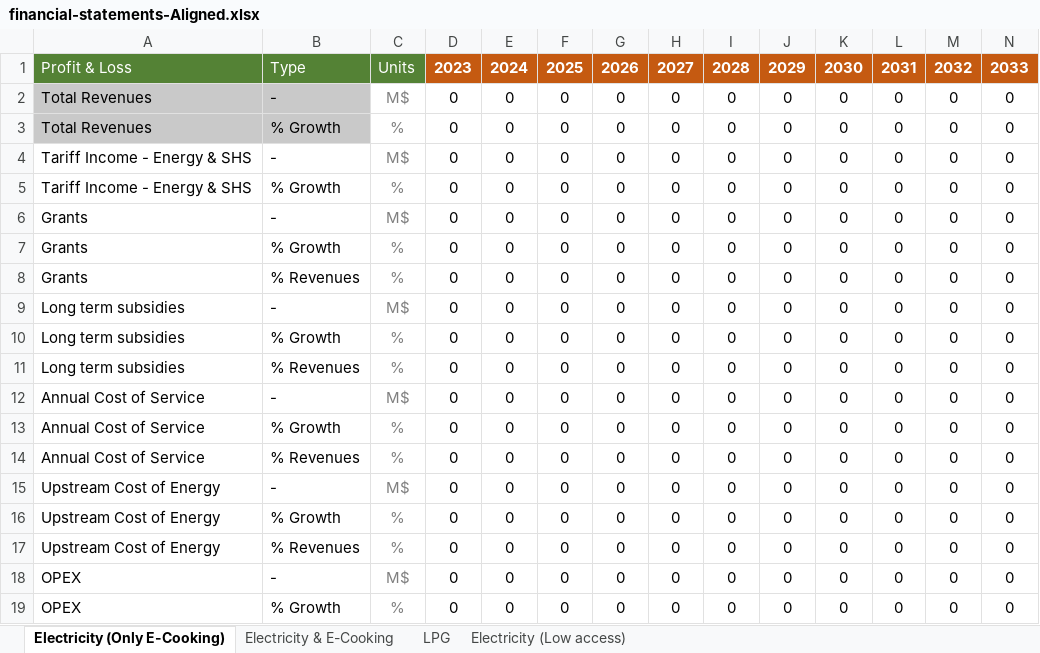
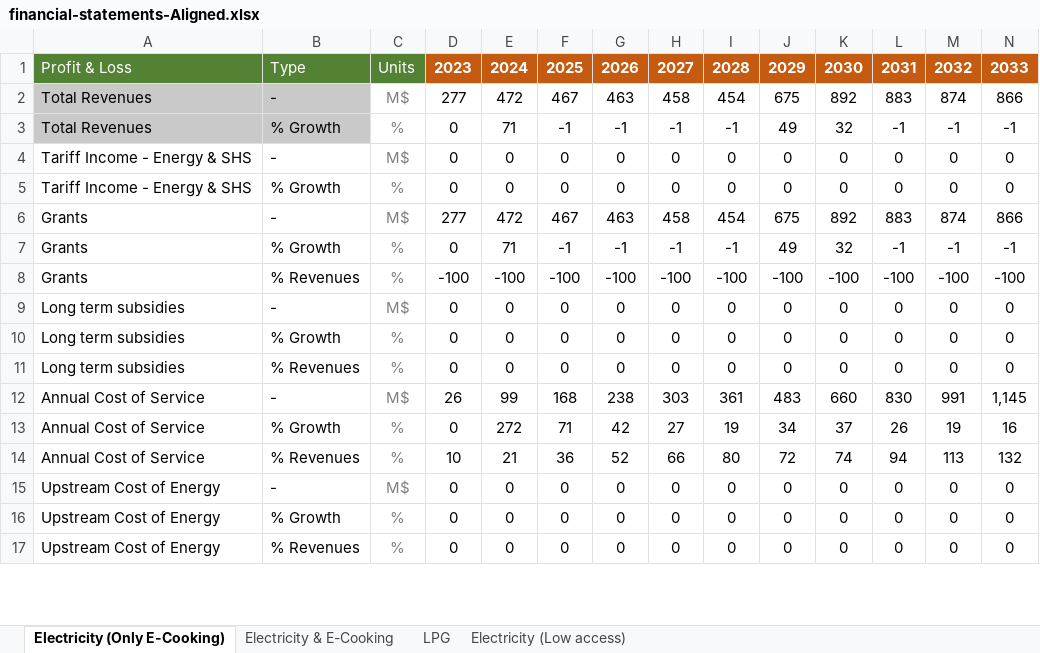
Before and after one commit to Almudenagarrido/CC-WBT-AI, an Excel workbook: backend/Rwanda/financial-statements-Aligned.xlsx, sheet Electricity (Only E-Cooking), drawn as a sheet; only a part is shown; values as stored, in another font and other column widths than the file's, no borders; removed rows and columns are numbered as before the commit, all else as after; rows hold the shown columns only; the diff covers the shown part only; the diff names each change by its address in the sheet, - before the commit and + after, or states it on an @@ line.

```diff
--- a/backend/Rwanda/financial-statements-Aligned.xlsx (sheet Electricity (Only E-Cooking))
+++ b/backend/Rwanda/financial-statements-Aligned.xlsx (sheet Electricity (Only E-Cooking))
-row 2: Total Revenues | - | M$ | 0 | 0 | 0 | 0 | 0 | 0 | 0 | 0 | 0 | 0 | 0
-row 3: Total Revenues | % Growth | % | 0 | 0 | 0 | 0 | 0 | 0 | 0 | 0 | 0 | 0 | 0
+row 2: Total Revenues | - | M$ | 277 | 472 | 467 | 463 | 458 | 454 | 675 | 892 | 883 | 874 | 866
+row 3: Total Revenues | % Growth | % | 0 | 71 | -1 | -1 | -1 | -1 | 49 | 32 | -1 | -1 | -1
-row 6: Grants | - | M$ | 0 | 0 | 0 | 0 | 0 | 0 | 0 | 0 | 0 | 0 | 0
-row 7: Grants | % Growth | % | 0 | 0 | 0 | 0 | 0 | 0 | 0 | 0 | 0 | 0 | 0
-row 8: Grants | % Revenues | % | 0 | 0 | 0 | 0 | 0 | 0 | 0 | 0 | 0 | 0 | 0
+row 6: Grants | - | M$ | 277 | 472 | 467 | 463 | 458 | 454 | 675 | 892 | 883 | 874 | 866
+row 7: Grants | % Growth | % | 0 | 71 | -1 | -1 | -1 | -1 | 49 | 32 | -1 | -1 | -1
+row 8: Grants | % Revenues | % | -100 | -100 | -100 | -100 | -100 | -100 | -100 | -100 | -100 | -100 | -100
-row 12: Annual Cost of Service | - | M$ | 0 | 0 | 0 | 0 | 0 | 0 | 0 | 0 | 0 | 0 | 0
-row 13: Annual Cost of Service | % Growth | % | 0 | 0 | 0 | 0 | 0 | 0 | 0 | 0 | 0 | 0 | 0
-row 14: Annual Cost of Service | % Revenues | % | 0 | 0 | 0 | 0 | 0 | 0 | 0 | 0 | 0 | 0 | 0
+row 12: Annual Cost of Service | - | M$ | 26 | 99 | 168 | 238 | 303 | 361 | 483 | 660 | 830 | 991 | 1,145
+row 13: Annual Cost of Service | % Growth | % | 0 | 272 | 71 | 42 | 27 | 19 | 34 | 37 | 26 | 19 | 16
+row 14: Annual Cost of Service | % Revenues | % | 10 | 21 | 36 | 52 | 66 | 80 | 72 | 74 | 94 | 113 | 132
-row 18: OPEX | - | M$ | 0 | 0 | 0 | 0 | 0 | 0 | 0 | 0 | 0 | 0 | 0
-row 19: OPEX | % Growth | % | 0 | 0 | 0 | 0 | 0 | 0 | 0 | 0 | 0 | 0 | 0
```
Also changed, not shown: 56 added rows, 54 removed rows and 77 edited cells elsewhere in this sheet, sheet Electricity (Low access), sheet Electricity & E-Cooking, sheet LPG, backend/Rwanda/capex-fuels-Aligned.xlsx, backend/Rwanda/carbon-credits.xlsx, 13 other files.
